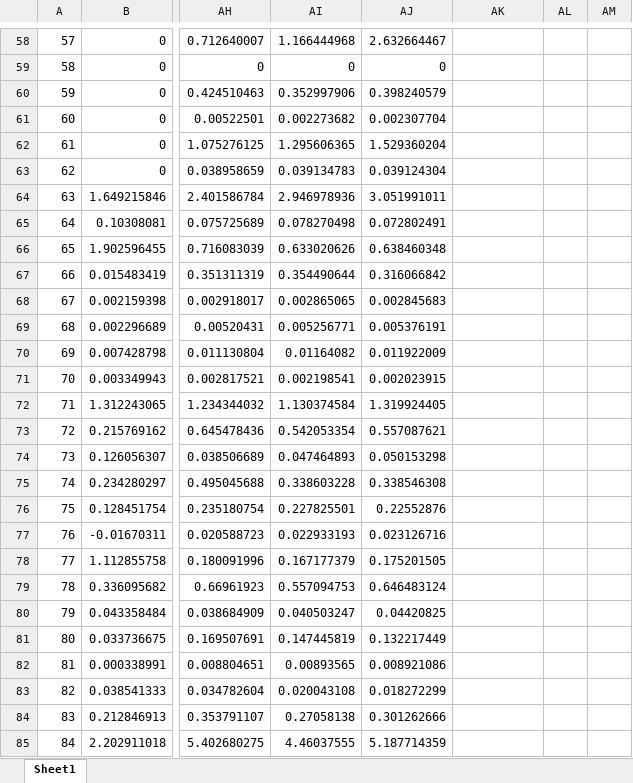
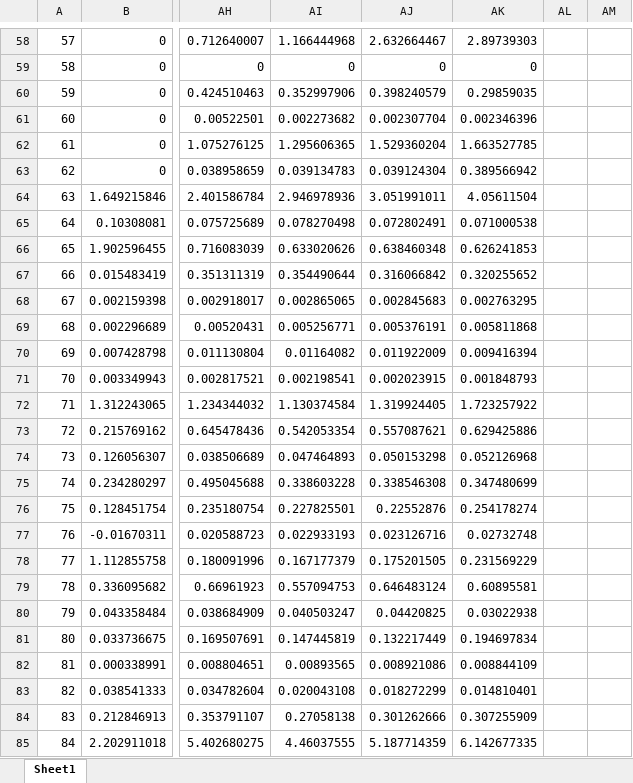
Before and after one commit to Herbert-Chen/project, an Excel workbook: noah lab/TimeSeries/0905/data/A3_2.xlsx, sheet Sheet1, drawn as a sheet; only a part is shown, gaps mark what is left out; values as stored, in another font and other column widths than the file's, no borders; the diff covers the shown part only; the diff names each change by its address in the sheet, - before the commit and + after, or states it on an @@ line.

```diff
--- a/noah lab/TimeSeries/0905/data/A3_2.xlsx (sheet Sheet1)
+++ b/noah lab/TimeSeries/0905/data/A3_2.xlsx (sheet Sheet1)
-AK58: (empty)
+AK58: 2.89739303
-AK59: (empty)
+AK59: 0
-AK60: (empty)
+AK60: 0.29859035
-AK61: (empty)
+AK61: 0.002346396
-AK62: (empty)
+AK62: 1.663527785
-AK63: (empty)
+AK63: 0.389566942
-AK64: (empty)
+AK64: 4.05611504
-AK65: (empty)
+AK65: 0.071000538
-AK66: (empty)
+AK66: 0.626241853
-AK67: (empty)
+AK67: 0.320255652
-AK68: (empty)
+AK68: 0.002763295
-AK69: (empty)
+AK69: 0.005811868
-AK70: (empty)
+AK70: 0.009416394
-AK71: (empty)
+AK71: 0.001848793
-AK72: (empty)
+AK72: 1.723257922
-AK73: (empty)
+AK73: 0.629425886
-AK74: (empty)
+AK74: 0.052126968
-AK75: (empty)
+AK75: 0.347480699
-AK76: (empty)
+AK76: 0.254178274
-AK77: (empty)
+AK77: 0.02732748
-AK78: (empty)
+AK78: 0.231569229
-AK79: (empty)
+AK79: 0.60895581
-AK80: (empty)
+AK80: 0.03022938
-AK81: (empty)
+AK81: 0.194697834
-AK82: (empty)
+AK82: 0.008844109
-AK83: (empty)
+AK83: 0.014810401
-AK84: (empty)
+AK84: 0.307255909
-AK85: (empty)
+AK85: 6.142677335
```
Also changed, not shown: 143 edited cells elsewhere in this sheet, 5 other files.
